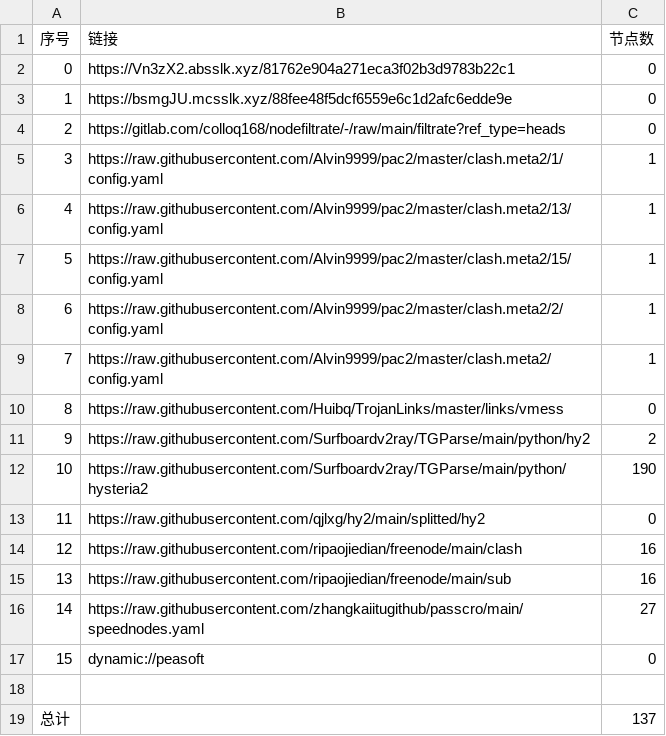
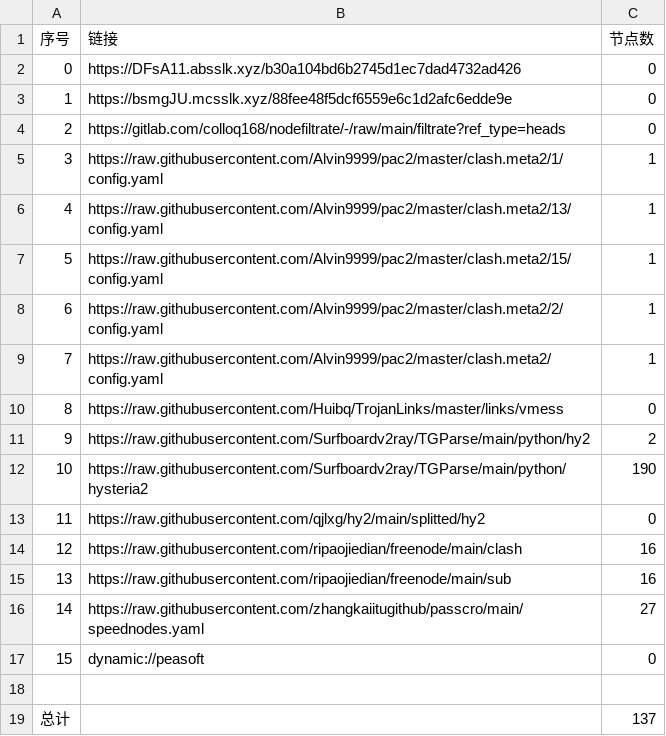
Before and after one commit to leo-qin815/AutoMergePublicNodes, a CSV file: list_result.csv, drawn as a sheet.

```diff
--- a/list_result.csv
+++ b/list_result.csv
@@ -1,3 +1,3 @@
 序号,链接,节点数
-0,https://Vn3zX2.absslk.xyz/81762e904a271eca3f02b3d9783b22c1,0
+0,https://DFsA11.absslk.xyz/b30a104bd6b2745d1ec7dad4732ad426,0
 1,https://bsmgJU.mcsslk.xyz/88fee48f5dcf6559e6c1d2afc6edde9e,0
```
Also changed, not shown: 5 other files.
